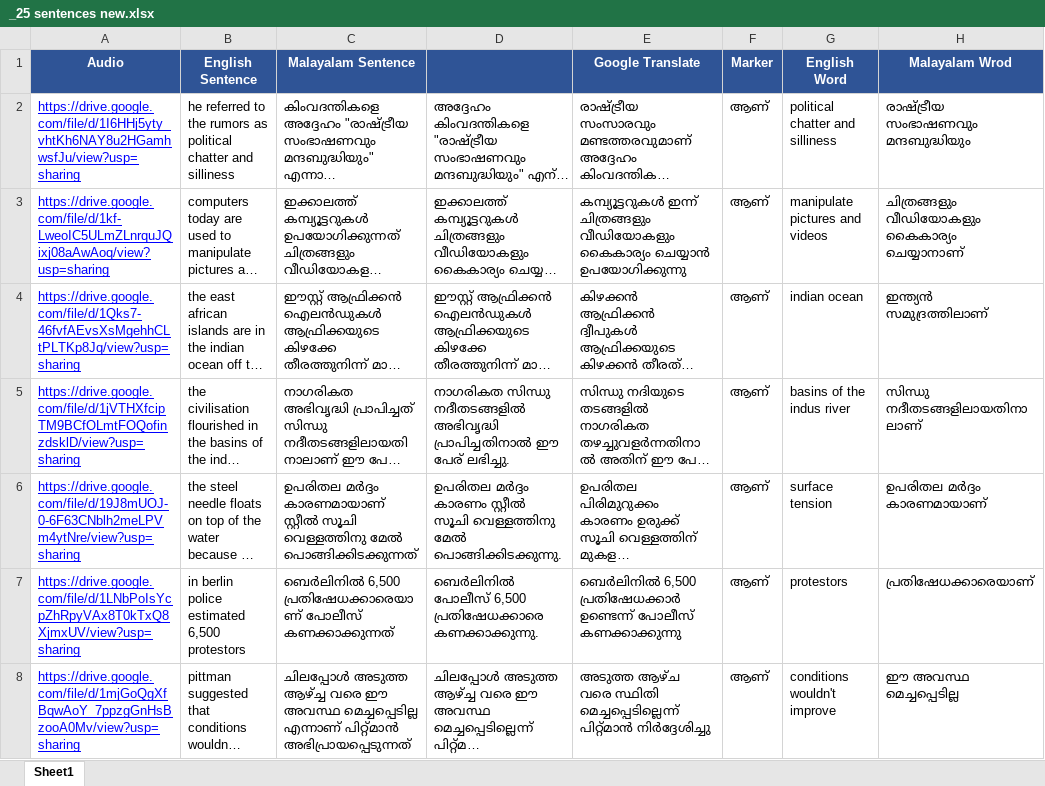
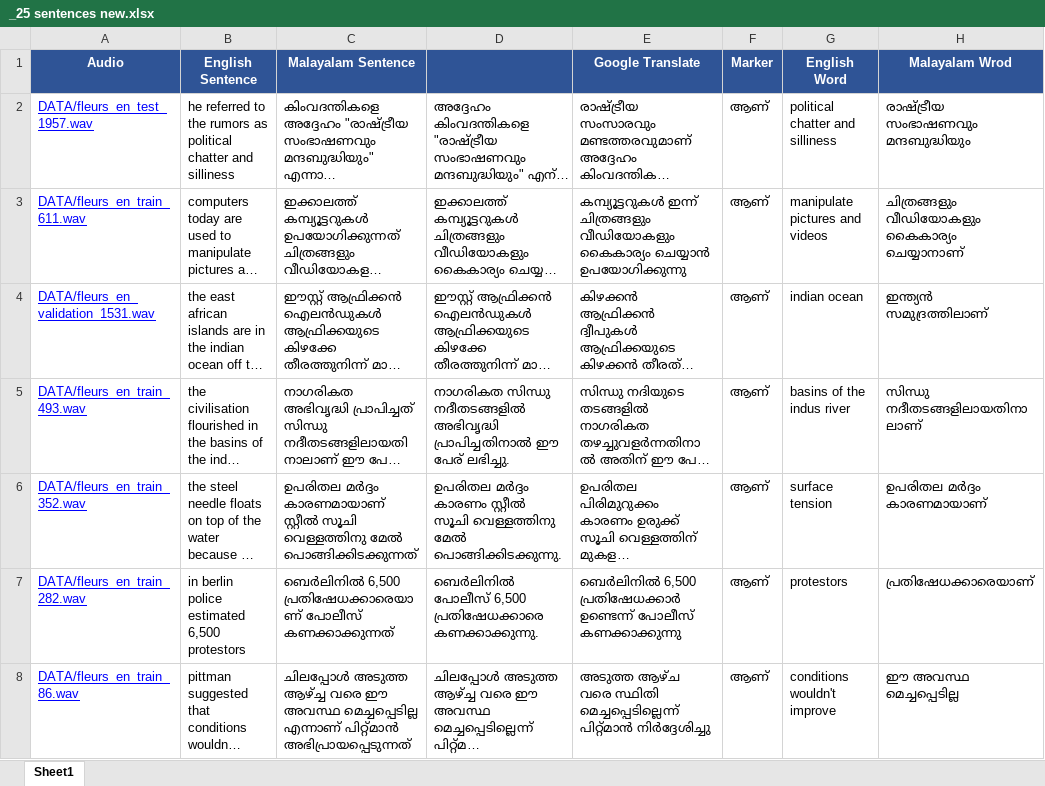
Before and after one commit to Krishnenduanitha/English-Malayalam-Translation-Survey, an Excel workbook: _25 sentences new.xlsx, sheet Sheet1, drawn as a sheet; only a part is shown; long unchanged cells end in …; values as stored, in another font and other column widths than the file's, no borders; charts and pictures not drawn; the diff covers the shown part only; the diff names each change by its address in the sheet, - before the commit and + after, or states it on an @@ line.

Commit message:
Update Malayalam questionnaire

```diff
--- a/_25 sentences new.xlsx (sheet Sheet1)
+++ b/_25 sentences new.xlsx (sheet Sheet1)
-A2 (Audio): https://drive.google.com/file/d/1I6HHj5yty_vhtKh6NAY8u2HGamhwsfJu/view?usp=sharing
+A2 (Audio): DATA/fleurs_en_test_1957.wav
-A3 (Audio): https://drive.google.com/file/d/1kf-LweoIC5ULmZLnrquJQixj08aAwAoq/view?usp=sharing
+A3 (Audio): DATA/fleurs_en_train_611.wav
-A4 (Audio): https://drive.google.com/file/d/1Qks7-46fvfAEvsXsMgehhCLtPLTKp8Jq/view?usp=sharing
+A4 (Audio): DATA/fleurs_en_validation_1531.wav
-A5 (Audio): https://drive.google.com/file/d/1jVTHXfcipTM9BCfOLmtFOQofinzdsklD/view?usp=sharing
+A5 (Audio): DATA/fleurs_en_train_493.wav
-A6 (Audio): https://drive.google.com/file/d/19J8mUOJ-0-6F63CNblh2meLPVm4ytNre/view?usp=sharing
+A6 (Audio): DATA/fleurs_en_train_352.wav
-A7 (Audio): https://drive.google.com/file/d/1LNbPoIsYcpZhRpyVAx8T0kTxQ8XjmxUV/view?usp=sharing
+A7 (Audio): DATA/fleurs_en_train_282.wav
-A8 (Audio): https://drive.google.com/file/d/1mjGoQgXfBqwAoY_7ppzgGnHsBzooA0Mv/view?usp=sharing
+A8 (Audio): DATA/fleurs_en_train_86.wav
```
Also changed, not shown: 18 edited cells elsewhere in this sheet, 1 other file.
